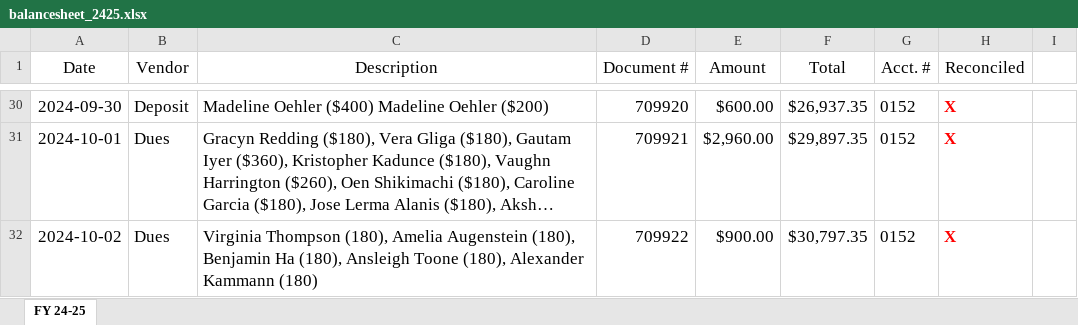
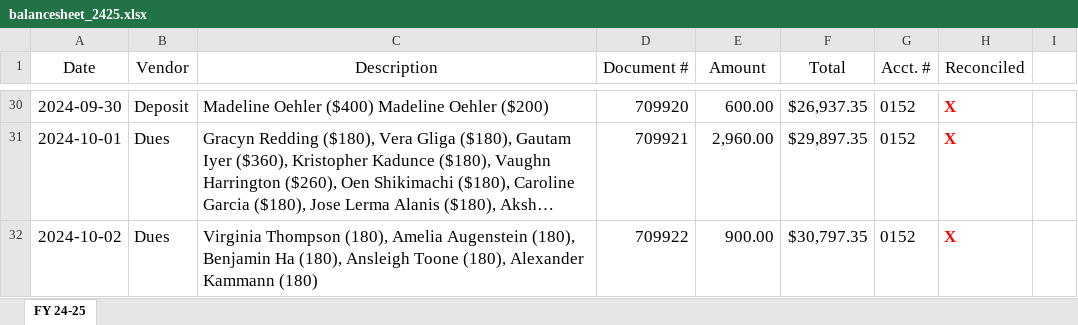
Before and after one commit to yaoyusi1109/clubtennis2025, an Excel workbook: data/balancesheet_2425.xlsx, sheet FY 24-25, drawn as a sheet; only a part is shown, gaps mark what is left out; long unchanged cells end in …; values as stored, in another font and other column widths than the file's, no borders; the diff covers the shown part only; the diff names each change by its address in the sheet, - before the commit and + after, or states it on an @@ line.

```diff
--- a/data/balancesheet_2425.xlsx (sheet FY 24-25)
+++ b/data/balancesheet_2425.xlsx (sheet FY 24-25)
-E30 (Amount): $600.00
+E30 (Amount): 600.00
-E31 (Amount): $2,960.00
+E31 (Amount): 2,960.00
-E32 (Amount): $900.00
+E32 (Amount): 900.00
```
Also changed, not shown: other rows of this sheet, 9 other files.
